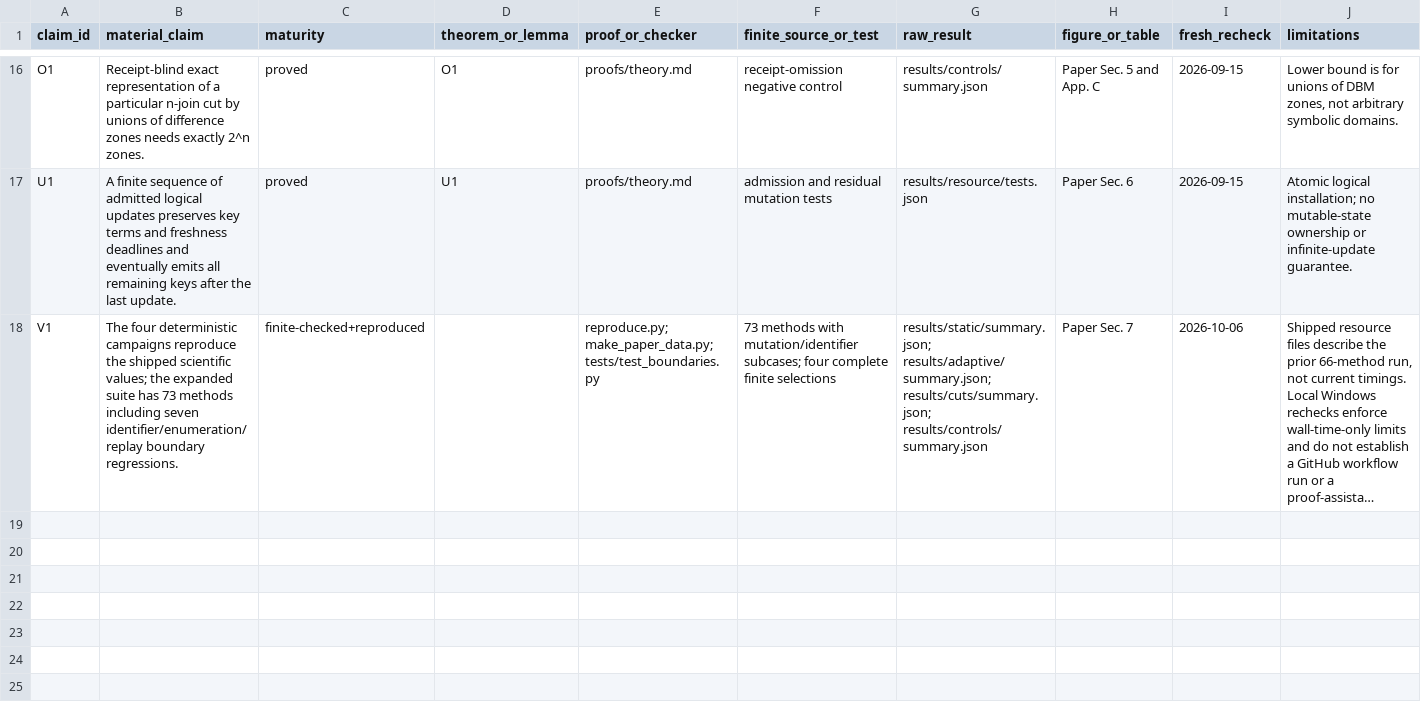
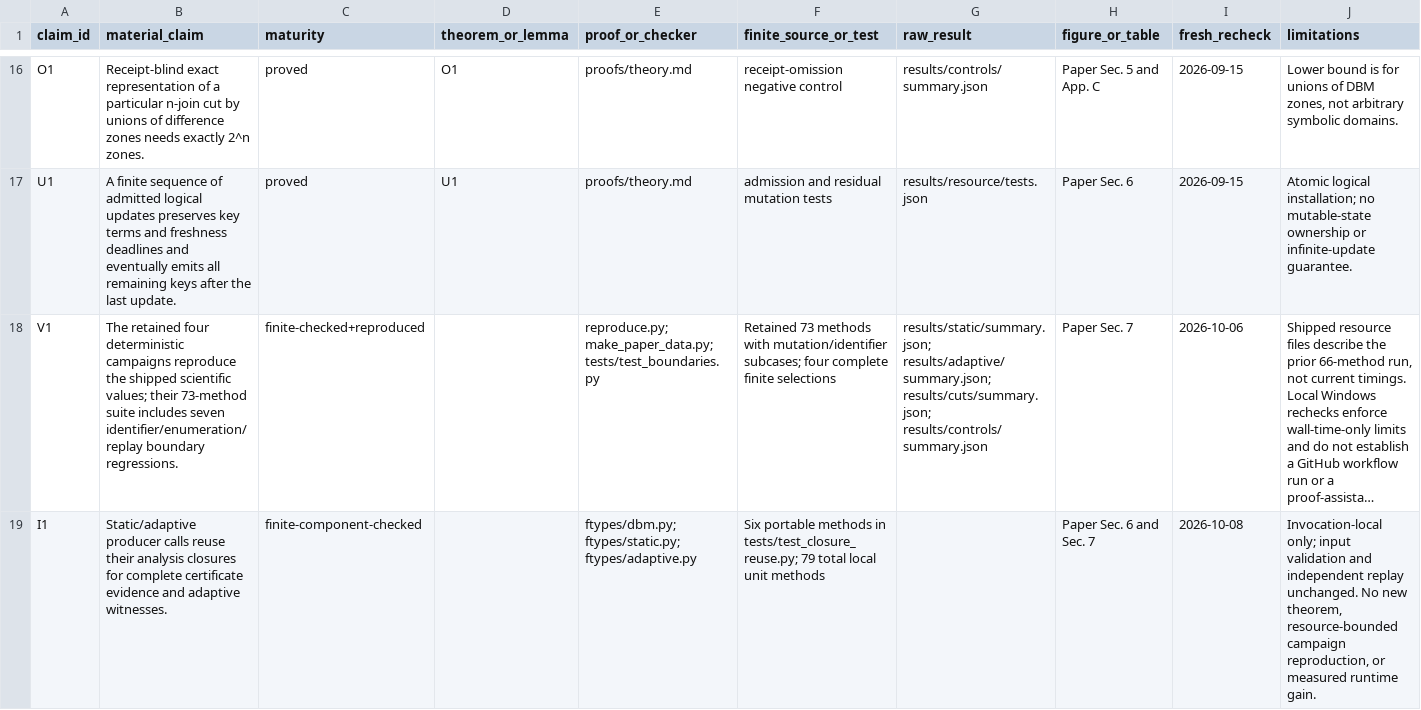
Before and after one commit to Haoyi-Zhang/FreshFlow, a CSV file: claim_evidence_ledger.csv, drawn as a sheet; only a part is shown, gaps mark what is left out; long unchanged cells end in …; the diff names each change by its address in the sheet, - before the commit and + after, or states it on an @@ line.

Commit message:
Improve bounded implementation and preserve scientific controls

```diff
--- a/claim_evidence_ledger.csv
+++ b/claim_evidence_ledger.csv
-B18 (material_claim): The four deterministic campaigns reproduce the shipped scientific values; the expanded suite has 73 methods including seven identifier/enumeration/replay…
+B18 (material_claim): The retained four deterministic campaigns reproduce the shipped scientific values; their 73-method suite includes seven identifier/enumeration/replay…
-F18 (finite_source_or_test): 73 methods…
+F18 (finite_source_or_test): Retained 73 methods…
+row 19: I1 | Static/adaptive producer calls reuse their analysis closures for complete certificate evidence and adaptive witnesses. | finite-component-checked |  | ftypes/dbm.py; ftypes/static.py; ftypes/adaptive.py | Six portable methods in tests/test_closure_reuse.py; 79 total local unit methods |  | Paper Sec. 6 and Sec. 7 | 2026-10-08 | Invocation-local only; input validation and independent replay unchanged. No new theorem, resource-bounded campaign reproduction, or measured runtime gain.
```
Also changed, not shown: 7 other files.
